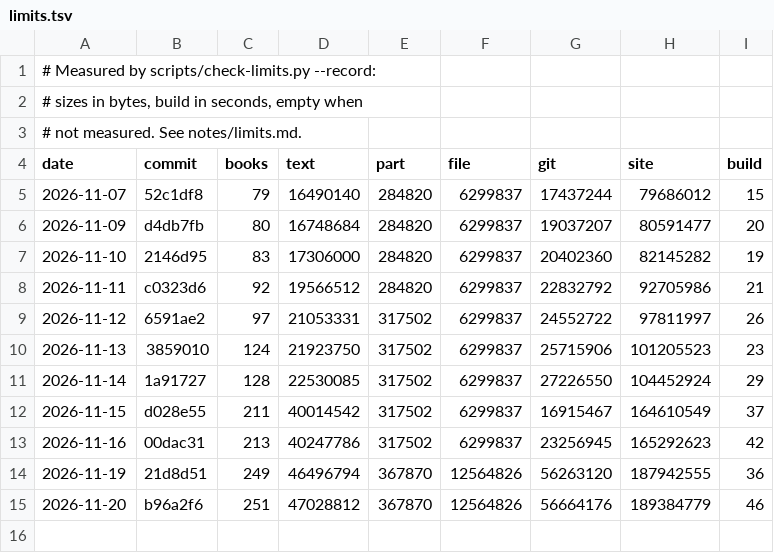
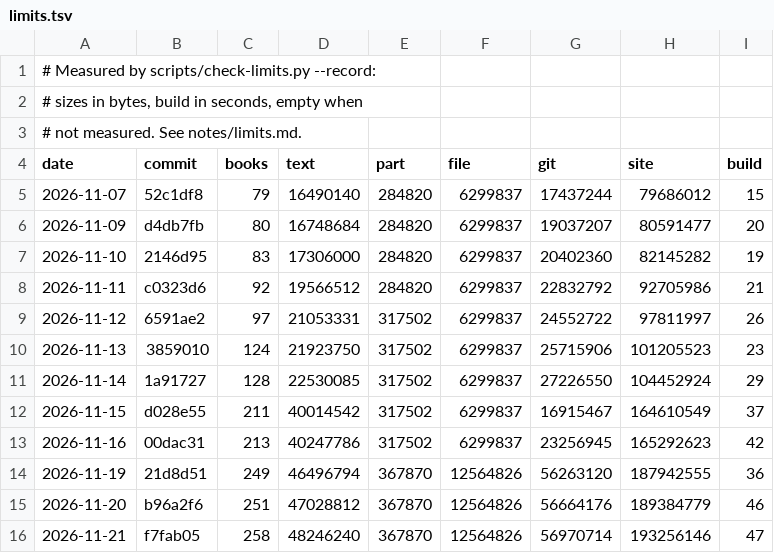
Before and after one commit to serjhnn/nx-gir, a TSV file: notes/limits.tsv, drawn as a sheet.

```diff
--- a/notes/limits.tsv
+++ b/notes/limits.tsv
@@ -15 +15,2 @@ date	commit	books	text	part	file	git	site	build
 2026-11-20	b96a2f6	251	47028812	367870	12564826	56664176	189384779	46
+2026-11-21	f7fab05	258	48246240	367870	12564826	56970714	193256146	47
```
Also changed, not shown: books/LIBRARY.tsv, timeline.tsv, 9 other files.
